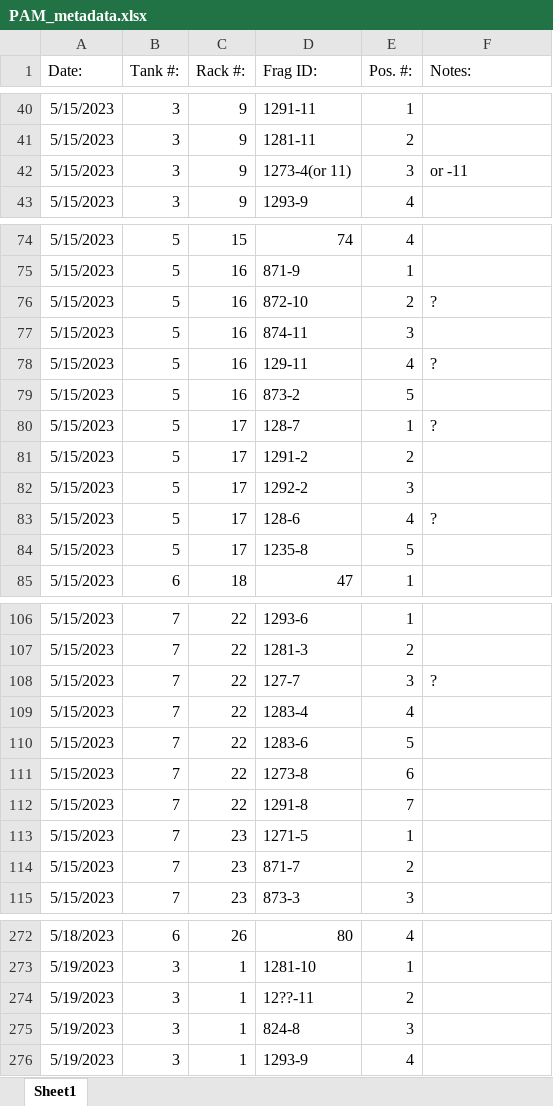
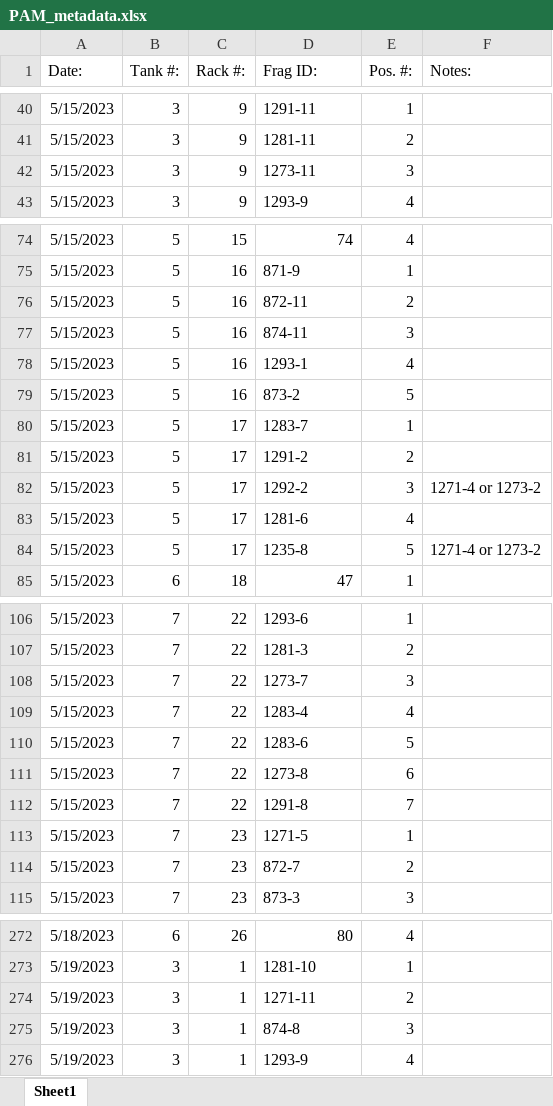
Before and after one commit to shaylematsuda/GT23_Heat_Microbiome, an Excel workbook: data/PAM_metadata.xlsx, sheet Sheet1, drawn as a sheet; only a part is shown, gaps mark what is left out; values as stored, in another font and other column widths than the file's, no borders; the diff covers the shown part only; the diff names each change by its address in the sheet, - before the commit and + after, or states it on an @@ line.

Commit message:
working on updating unknown frag IDs

```diff
--- a/data/PAM_metadata.xlsx (sheet Sheet1)
+++ b/data/PAM_metadata.xlsx (sheet Sheet1)
-D42 (Frag ID:): 1273-4(or 11)
+D42 (Frag ID:): 1273-11
-F42 (Notes:): or -11
+F42 (Notes:): (empty)
-D76 (Frag ID:): 872-10
+D76 (Frag ID:): 872-11
-F76 (Notes:): ?
+F76 (Notes:): (empty)
-D78 (Frag ID:): 129-11
+D78 (Frag ID:): 1293-1
-F78 (Notes:): ?
+F78 (Notes:): (empty)
-D80 (Frag ID:): 128-7
+D80 (Frag ID:): 1283-7
-F80 (Notes:): ?
+F80 (Notes:): (empty)
-F82 (Notes:): (empty)
+F82 (Notes:): 1271-4 or 1273-2
-D83 (Frag ID:): 128-6
+D83 (Frag ID:): 1281-6
-F83 (Notes:): ?
+F83 (Notes:): (empty)
-F84 (Notes:): (empty)
+F84 (Notes:): 1271-4 or 1273-2
-D108 (Frag ID:): 127-7
+D108 (Frag ID:): 1273-7
-F108 (Notes:): ?
+F108 (Notes:): (empty)
-D114 (Frag ID:): 871-7
+D114 (Frag ID:): 872-7
-D274 (Frag ID:): 12??-11
+D274 (Frag ID:): 1271-11
-D275 (Frag ID:): 824-8
+D275 (Frag ID:): 874-8
```
Also changed, not shown: 9 edited cells elsewhere in this sheet, 1 other file.
